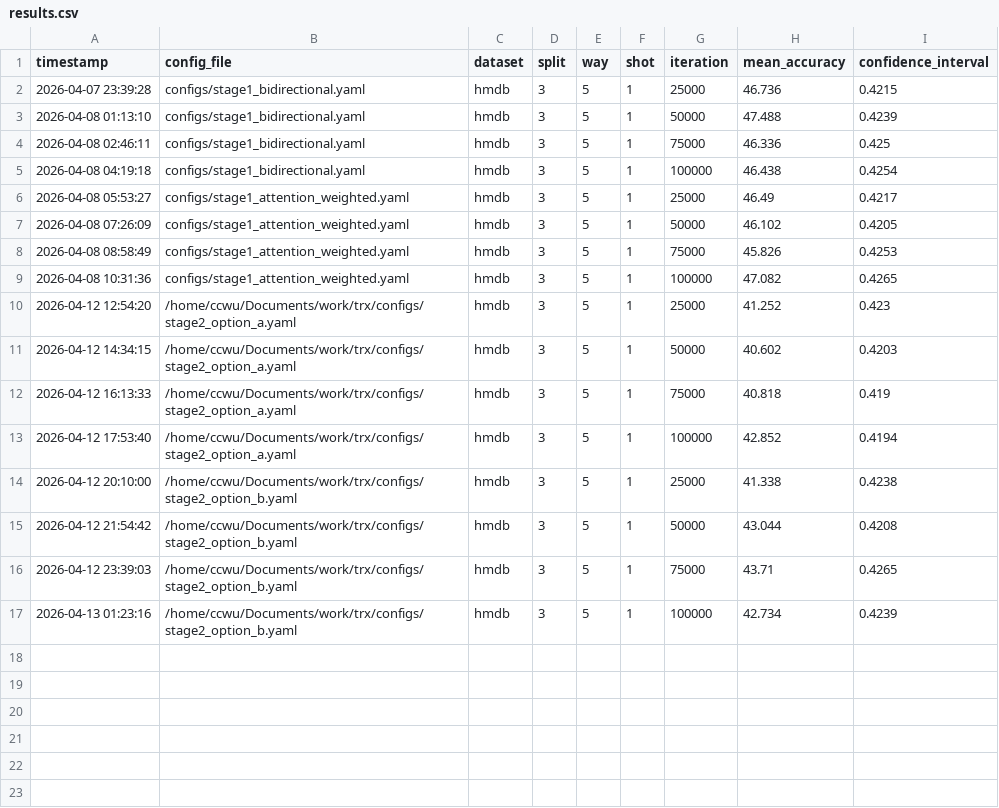
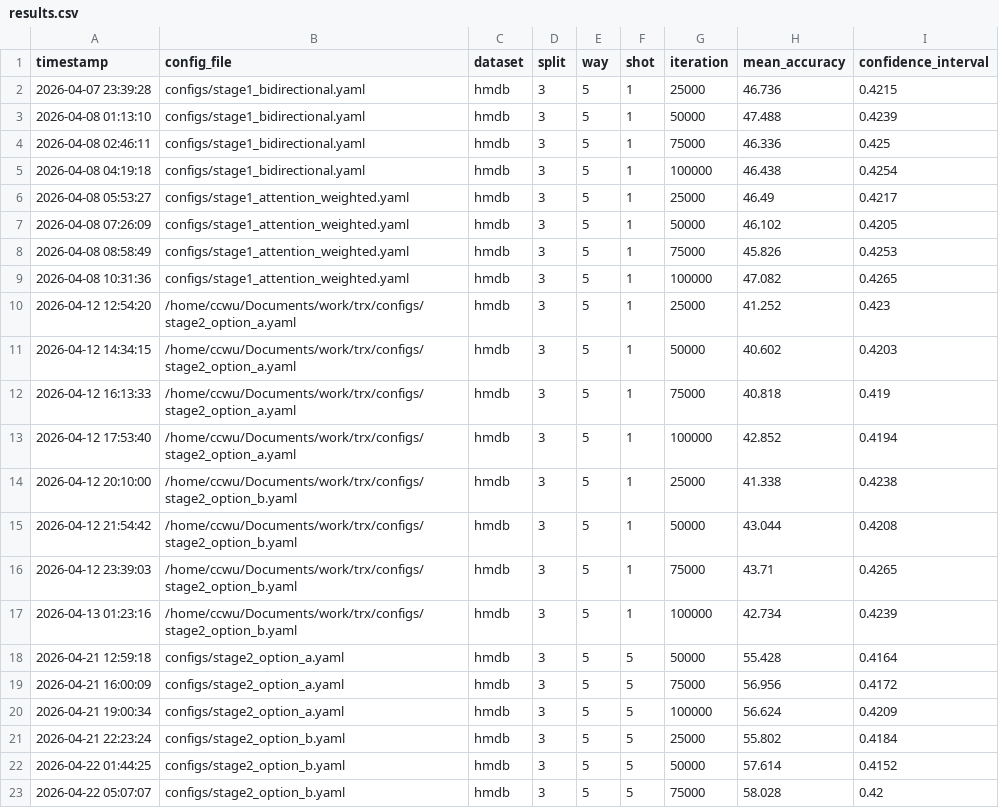
Before and after one commit to 38563541/TheRandomXeno, a CSV file: experiments/results/results.csv, drawn as a sheet.

```diff
--- a/experiments/results/results.csv
+++ b/experiments/results/results.csv
@@ -17 +17,7 @@ timestamp,config_file,dataset,split,way,shot,iteration,mean_accuracy,confidence_
 2026-04-13 01:23:16,/home/ccwu/Documents/work/trx/configs/stage2_option_b.yaml,hmdb,3,5,1,100000,42.734,0.4239
+2026-04-21 12:59:18,configs/stage2_option_a.yaml,hmdb,3,5,5,50000,55.428,0.4164
+2026-04-21 16:00:09,configs/stage2_option_a.yaml,hmdb,3,5,5,75000,56.956,0.4172
+2026-04-21 19:00:34,configs/stage2_option_a.yaml,hmdb,3,5,5,100000,56.624,0.4209
+2026-04-21 22:23:24,configs/stage2_option_b.yaml,hmdb,3,5,5,25000,55.802,0.4184
+2026-04-22 01:44:25,configs/stage2_option_b.yaml,hmdb,3,5,5,50000,57.614,0.4152
+2026-04-22 05:07:07,configs/stage2_option_b.yaml,hmdb,3,5,5,75000,58.028,0.42
```
Also changed, not shown: 5 other files.
